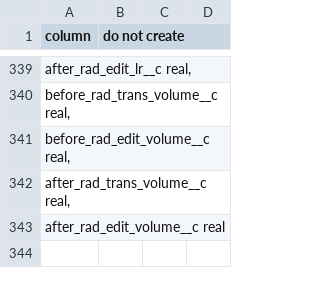
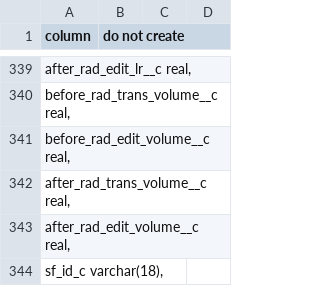
Before and after one commit to stew2714/SuiteCRM, a CSV file: custom/include/OpportunityFieldImport/import.csv, drawn as a sheet; only a part is shown, gaps mark what is left out.

Commit message:
Import CSV modification for SalesForce ID including new vardef

```diff
--- a/custom/include/OpportunityFieldImport/import.csv
+++ b/custom/include/OpportunityFieldImport/import.csv
@@ -342,2 +342,3 @@ column,do not create ,,
 "   after_rad_trans_volume__c real,",,,
-   after_rad_edit_volume__c real,,,
+"   after_rad_edit_volume__c real,",,,
+"sf_id_c varchar(18),",,,
```
Also changed, not shown: 5 other files.
